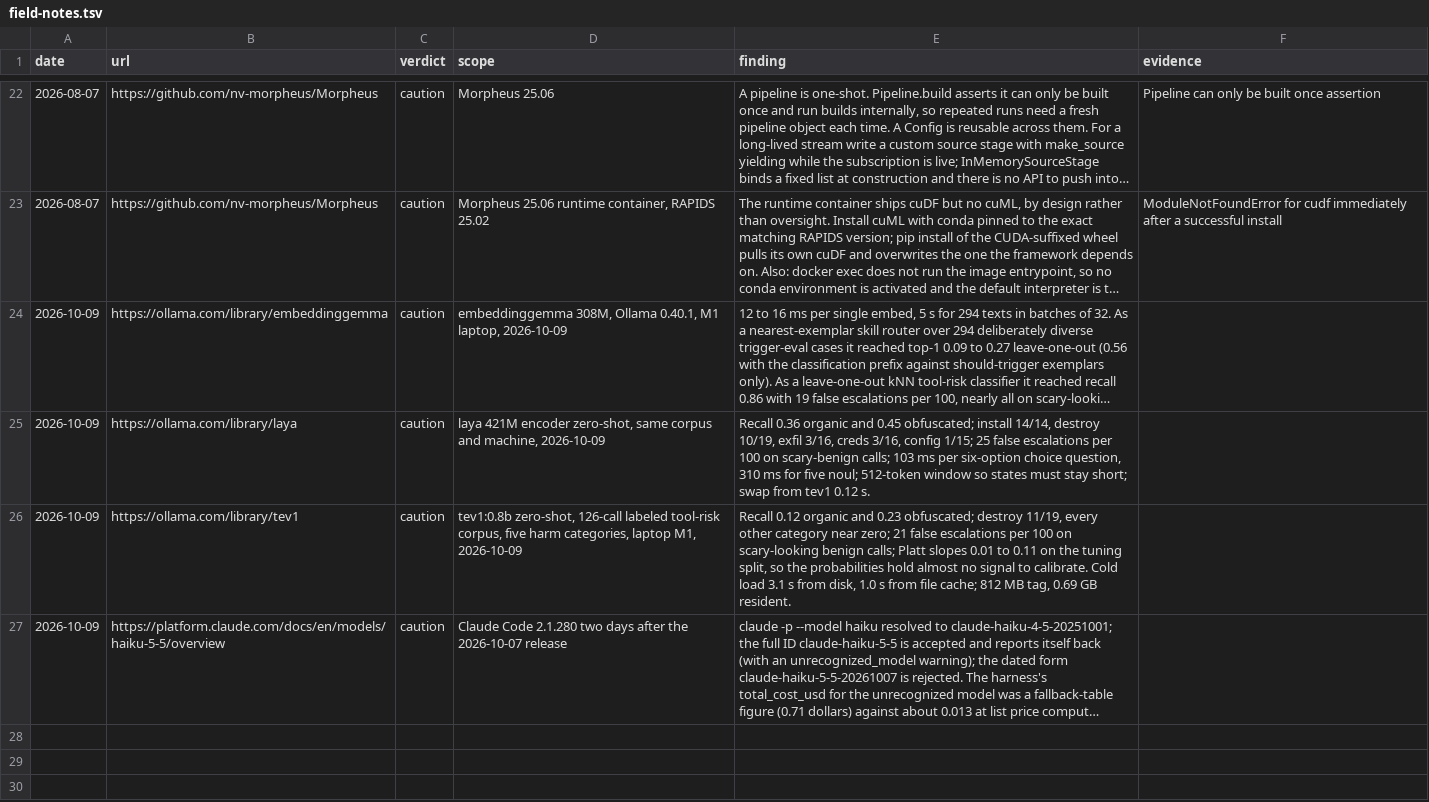
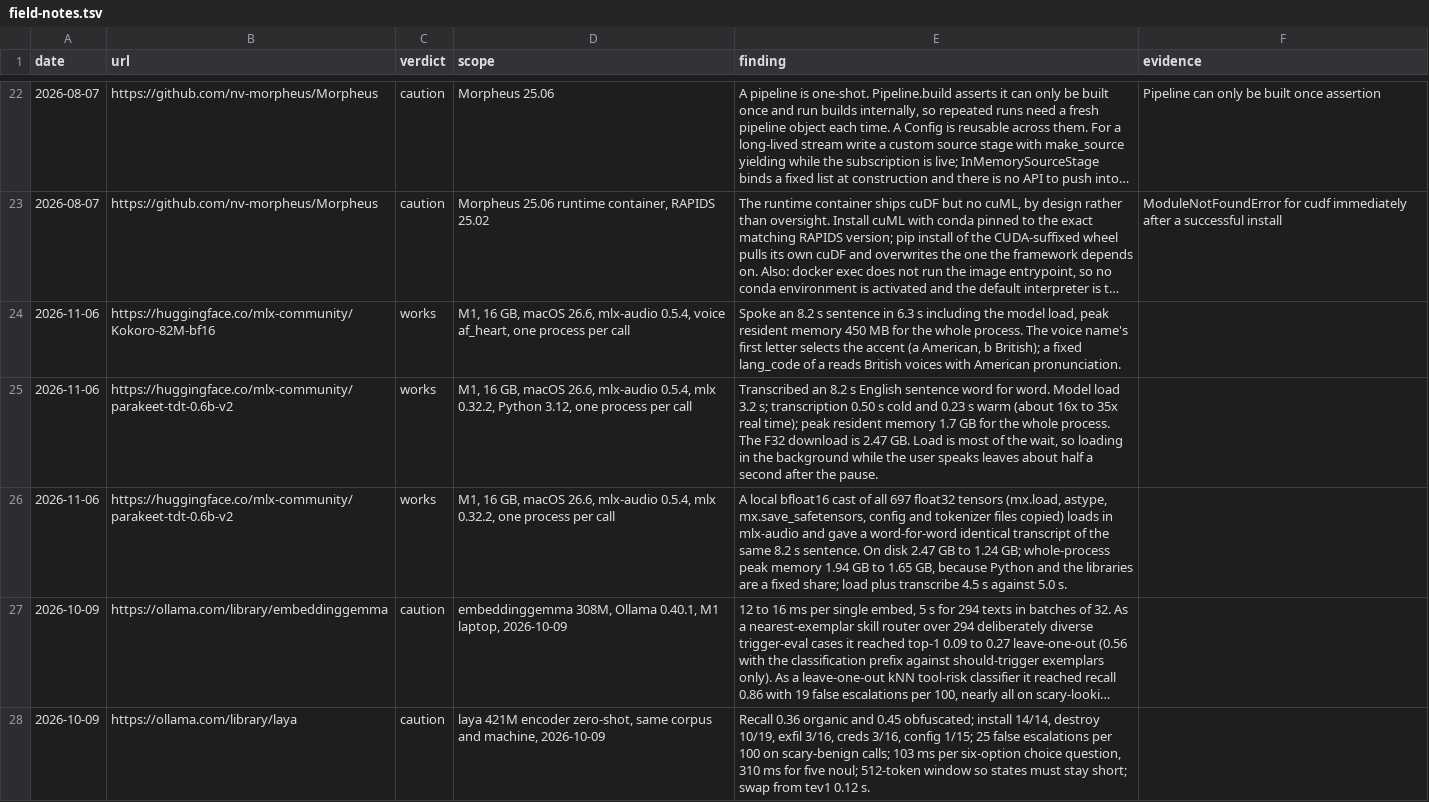
Before and after one commit to thefilesareinthecomputer/dotagents, a TSV file: skills/ai-engineering/resources/field-notes.tsv, drawn as a sheet; only a part is shown, gaps mark what is left out; the shorter side is filled out with more unchanged rows; long unchanged cells end in …; the diff names each change by its address in the sheet, - before the commit and + after, or states it on an @@ line.

```diff
--- a/skills/ai-engineering/resources/field-notes.tsv
+++ b/skills/ai-engineering/resources/field-notes.tsv
+row 24: 2026-11-06 | https://huggingface.co/mlx-community/Kokoro-82M-bf16 | works | M1, 16 GB, macOS 26.6, mlx-audio 0.5.4, voice af_heart, one process per call | Spoke an 8.2 s sentence in 6.3 s including the model load, peak resident memory 450 MB for the whole process. The voice name's first letter selects the accent (a American, b British); a fixed lang_code of a reads British voices with American pronunciation.
+row 25: 2026-11-06 | https://huggingface.co/mlx-community/parakeet-tdt-0.6b-v2 | works | M1, 16 GB, macOS 26.6, mlx-audio 0.5.4, mlx 0.32.2, Python 3.12, one process per call | Transcribed an 8.2 s English sentence word for word. Model load 3.2 s; transcription 0.50 s cold and 0.23 s warm (about 16x to 35x real time); peak resident memory 1.7 GB for the whole process. The F32 download is 2.47 GB. Load is most of the wait, so loading in the background while the user speaks leaves about half a second after the pause.
+row 26: 2026-11-06 | https://huggingface.co/mlx-community/parakeet-tdt-0.6b-v2 | works | M1, 16 GB, macOS 26.6, mlx-audio 0.5.4, mlx 0.32.2, one process per call | A local bfloat16 cast of all 697 float32 tensors (mx.load, astype, mx.save_safetensors, config and tokenizer files copied) loads in mlx-audio and gave a word-for-word identical transcript of the same 8.2 s sentence. On disk 2.47 GB to 1.24 GB; whole-process peak memory 1.94 GB to 1.65 GB, because Python and the libraries are a fixed share; load plus transcribe 4.5 s against 5.0 s.
```
Also changed, not shown: skills/ai-engineering/resources/_conflicts.tsv, skills/ai-engineering/resources/catalog.tsv, 24 other files.
